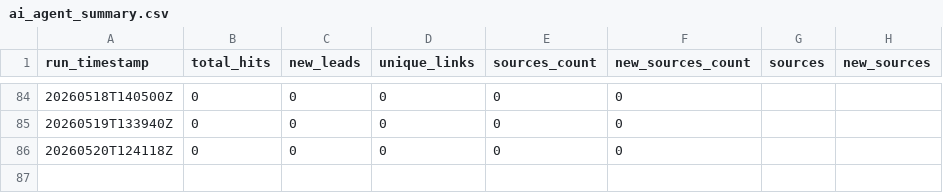
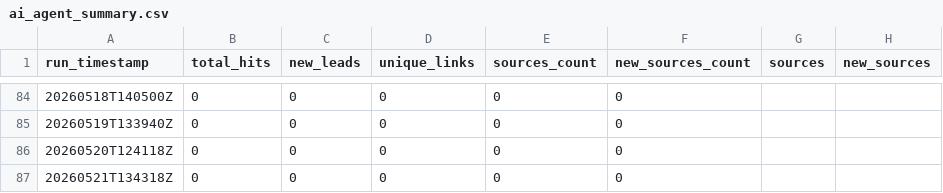
Before and after one commit to StegVerse-Labs/FREE-DOM, a CSV file: data/summary/ai_agent_summary.csv, drawn as a sheet; only a part is shown, gaps mark what is left out; the diff names each change by its address in the sheet, - before the commit and + after, or states it on an @@ line.

Commit message:
chore(ai-agent): update public-source leads + summary

```diff
--- a/data/summary/ai_agent_summary.csv
+++ b/data/summary/ai_agent_summary.csv
+row 87: 20260521T134318Z | 0 | 0 | 0 | 0 | 0
```
Also changed, not shown: 1 other file.
